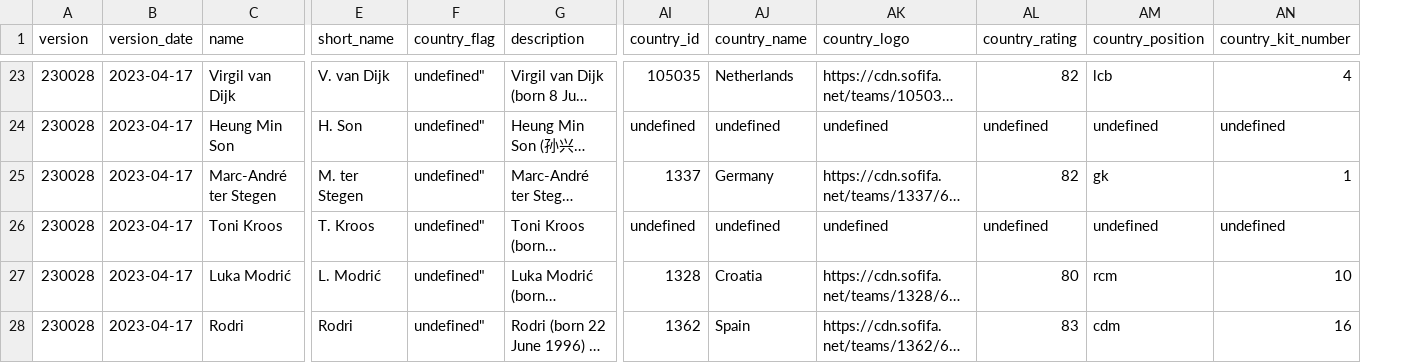
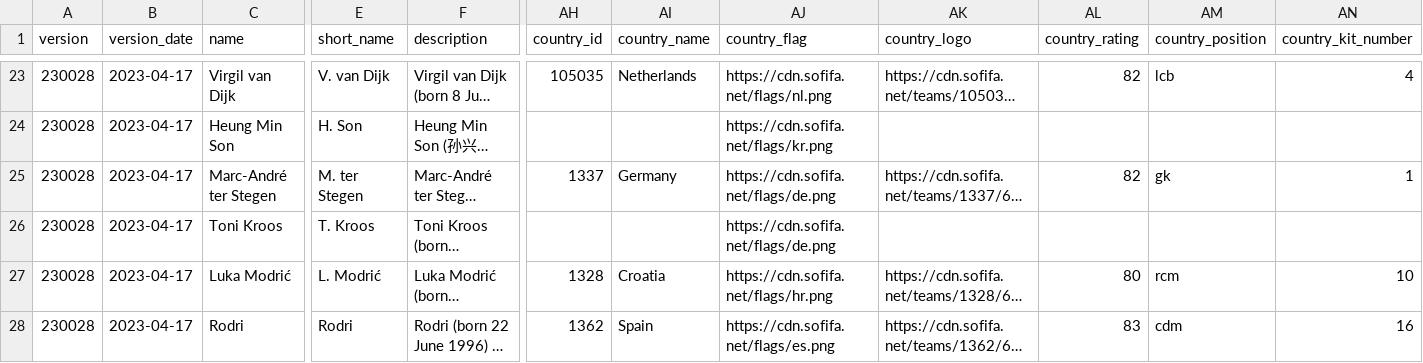
Before and after one commit to prashantghimire/sofifa-web-scraper, a CSV file: output/player_data_test.csv, drawn as a sheet; only a part is shown, gaps mark what is left out; long unchanged cells end in …; removed rows and columns are numbered as before the commit, all else as after; the diff covers the shown part only; the diff names each change by its address in the sheet, - before the commit and + after, or states it on an @@ line.

Commit message:
improved data format, undefined and country flag

```diff
--- a/output/player_data_test.csv
+++ b/output/player_data_test.csv
-column F (country_flag), rows 23-28: all undefined"
+column AJ (country_flag), rows 23-28: https://cdn.sofifa.net/flags/nl.png | https://cdn.sofifa.net/flags/kr.png | https://cdn.sofifa.net/flags/de.png | https://cdn.sofifa.net/flags/de.png | https://cdn.sofifa.net/flags/hr.png | https://cdn.sofifa.net/flags/es.png
-AH24 (country_id): undefined
+AH24 (country_id): (empty)
-AI24 (country_name): undefined
+AI24 (country_name): (empty)
-AK24 (country_logo): undefined
+AK24 (country_logo): (empty)
-AL24 (country_rating): undefined
+AL24 (country_rating): (empty)
-AM24 (country_position): undefined
+AM24 (country_position): (empty)
-AN24 (country_kit_number): undefined
+AN24 (country_kit_number): (empty)
-AH26 (country_id): undefined
+AH26 (country_id): (empty)
-AI26 (country_name): undefined
+AI26 (country_name): (empty)
-AK26 (country_logo): undefined
+AK26 (country_logo): (empty)
-AL26 (country_rating): undefined
+AL26 (country_rating): (empty)
-AM26 (country_position): undefined
+AM26 (country_position): (empty)
-AN26 (country_kit_number): undefined
+AN26 (country_kit_number): (empty)
```
Also changed, not shown: 145 edited cells elsewhere in this file, 1 other file.
